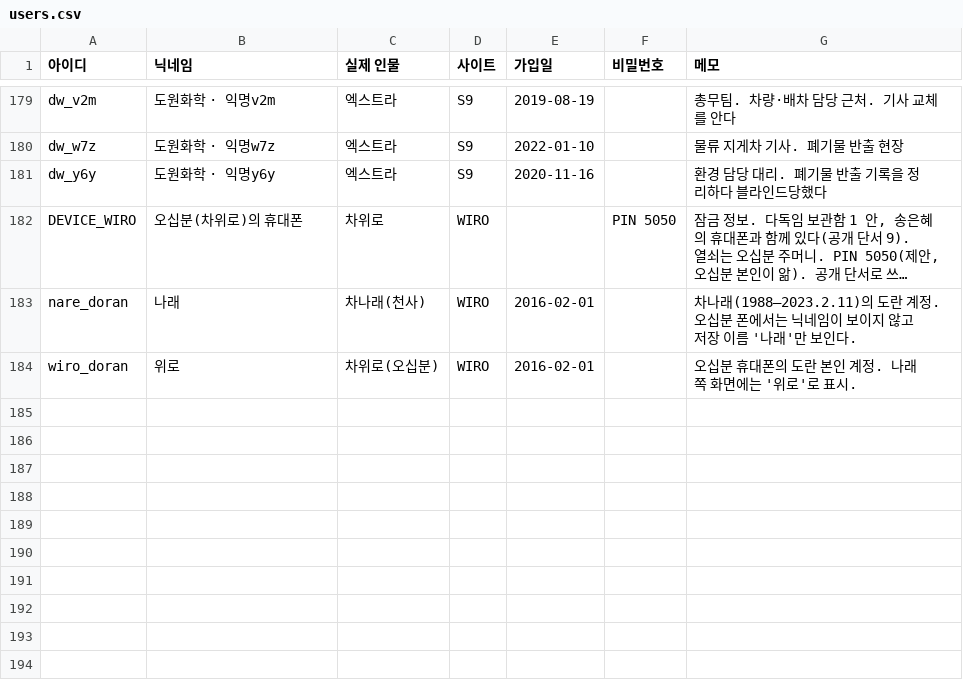
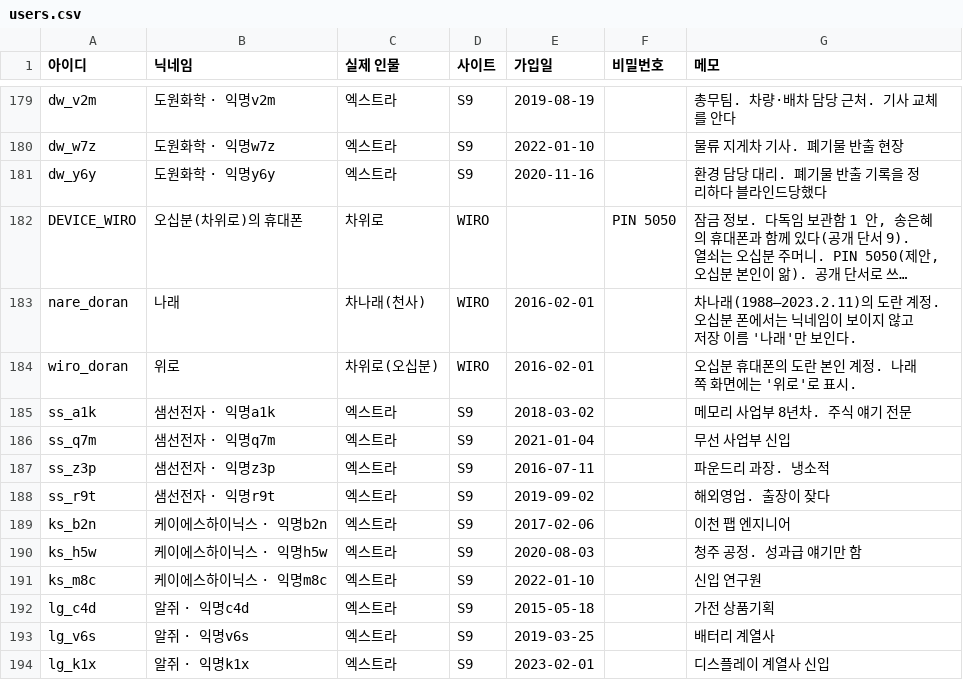
Before and after one commit to AnnieHa1002/haewon-web, a CSV file: data/users.csv, drawn as a sheet; only a part is shown, gaps mark what is left out; long unchanged cells end in ….

```diff
--- a/data/users.csv
+++ b/data/users.csv
@@ -184 +184,11 @@ nare_doran,나래,차나래(천사),WIRO,2016-02-01,,차나래(1988–2023.2.11)
 wiro_doran,위로,차위로(오십분),WIRO,2016-02-01,,오십분 휴대폰의 도란 본인 계정. 나래 쪽 화면에는 '위로'로 표시.
+ss_a1k,샘선전자 · 익명a1k,엑스트라,S9,2018-03-02,,메모리 사업부 8년차. 주식 얘기 전문
+ss_q7m,샘선전자 · 익명q7m,엑스트라,S9,2021-01-04,,무선 사업부 신입
+ss_z3p,샘선전자 · 익명z3p,엑스트라,S9,2016-07-11,,파운드리 과장. 냉소적
+ss_r9t,샘선전자 · 익명r9t,엑스트라,S9,2019-09-02,,해외영업. 출장이 잦다
+ks_b2n,케이에스하이닉스 · 익명b2n,엑스트라,S9,2017-02-06,,이천 팹 엔지니어
+ks_h5w,케이에스하이닉스 · 익명h5w,엑스트라,S9,2020-08-03,,청주 공정. 성과급 얘기만 함
+ks_m8c,케이에스하이닉스 · 익명m8c,엑스트라,S9,2022-01-10,,신입 연구원
+lg_c4d,알쥐 · 익명c4d,엑스트라,S9,2015-05-18,,가전 상품기획
+lg_v6s,알쥐 · 익명v6s,엑스트라,S9,2019-03-25,,배터리 계열사
+lg_k1x,알쥐 · 익명k1x,엑스트라,S9,2023-02-01,,디스플레이 계열사 신입
```
Also changed, not shown: data/boards.csv, data/comments.csv, 6 other files.
